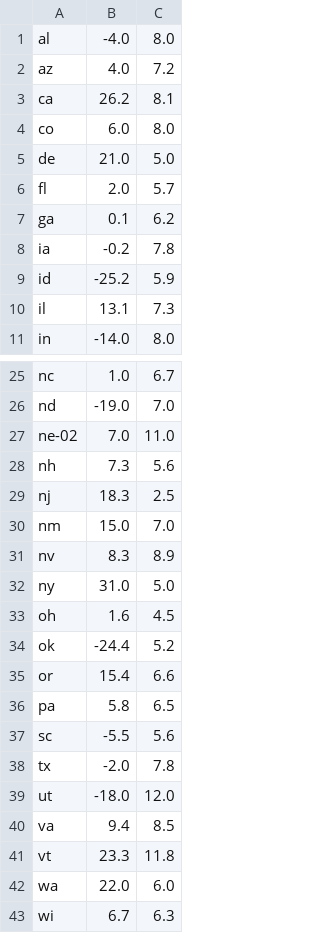
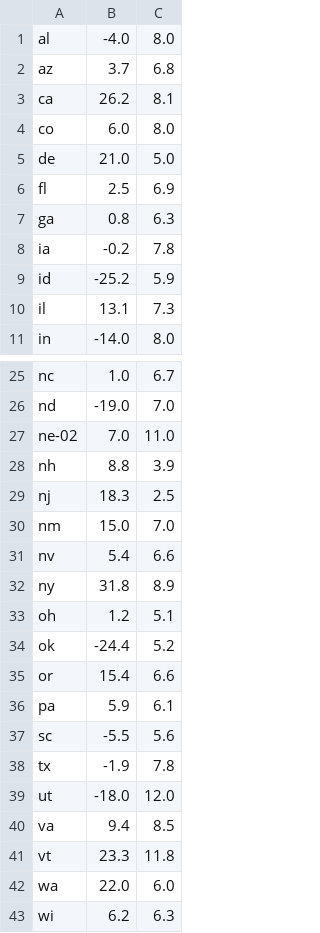
Before and after one commit to bcrowell/election, a CSV file: polls.csv, drawn as a sheet; only a part is shown, gaps mark what is left out; the diff covers the shown part only.

```diff
--- a/polls.csv
+++ b/polls.csv
@@ -1,3 +1,3 @@
 al, -4.0,  8.0
-az,  4.0,  7.2
+az,  3.7,  6.8
 ca, 26.2,  8.1
@@ -5,4 +5,4 @@ co,  6.0,  8.0
 de, 21.0,  5.0
-fl,  2.0,  5.7
-ga,  0.1,  6.2
+fl,  2.5,  6.9
+ga,  0.8,  6.3
 ia, -0.2,  7.8
@@ -27,13 +27,13 @@ nd,-19.0,  7.0
 ne-02,  7.0, 11.0
-nh,  7.3,  5.6
+nh,  8.8,  3.9
 nj, 18.3,  2.5
 nm, 15.0,  7.0
-nv,  8.3,  8.9
-ny, 31.0,  5.0
-oh,  1.6,  4.5
+nv,  5.4,  6.6
+ny, 31.8,  8.9
+oh,  1.2,  5.1
 ok,-24.4,  5.2
 or, 15.4,  6.6
-pa,  5.8,  6.5
+pa,  5.9,  6.1
 sc, -5.5,  5.6
-tx, -2.0,  7.8
+tx, -1.9,  7.8
 ut,-18.0, 12.0
@@ -42,2 +42,2 @@ vt, 23.3, 11.8
 wa, 22.0,  6.0
-wi,  6.7,  6.3
+wi,  6.2,  6.3
```
Also changed, not shown: 2 edited cells elsewhere in this file, data.csv, 4 other files.
